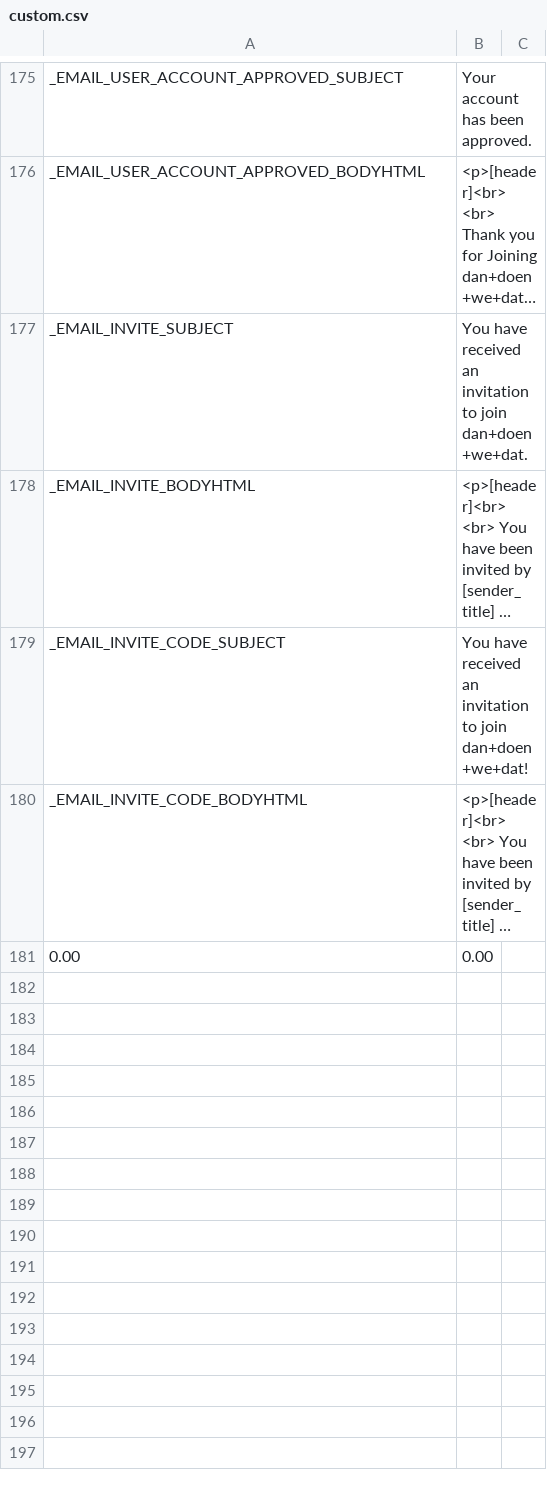
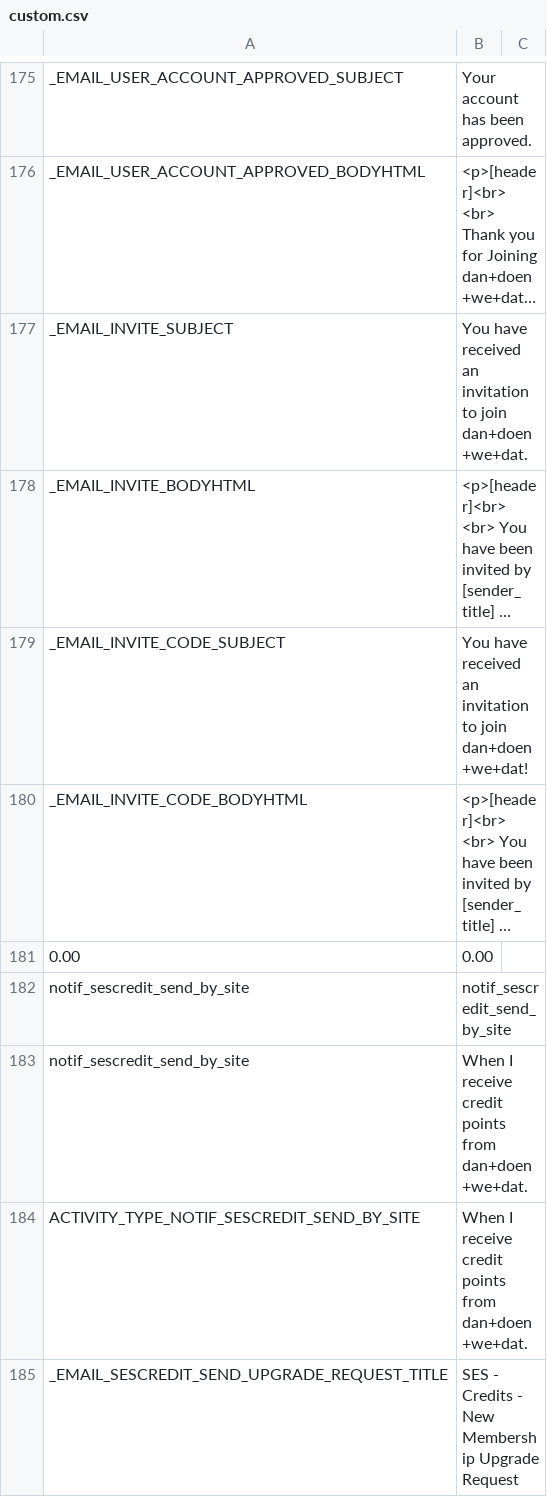
Before and after one commit to debu99/dan-doen-we-dat, a CSV file: application/web/DocumentRoot/application/languages/en/custom.csv, drawn as a sheet; only a part is shown, gaps mark what is left out; long unchanged cells end in …; the diff names each change by its address in the sheet, - before the commit and + after, or states it on an @@ line.

```diff
--- a/application/web/DocumentRoot/application/languages/en/custom.csv
+++ b/application/web/DocumentRoot/application/languages/en/custom.csv
+row 182: notif_sescredit_send_by_site | notif_sescredit_send_by_site
+row 183: notif_sescredit_send_by_site | When I receive credit points from dan+doen+we+dat.
+row 184: ACTIVITY_TYPE_NOTIF_SESCREDIT_SEND_BY_SITE | When I receive credit points from dan+doen+we+dat.
+row 185: _EMAIL_SESCREDIT_SEND_UPGRADE_REQUEST_TITLE | SES - Credits - New Membership Upgrade Request
```
Also changed, not shown: application/web/DocumentRoot/application/languages/en/sescredit.csv, application/web/DocumentRoot/application/languages/nl/custom.csv, 5 other files.
